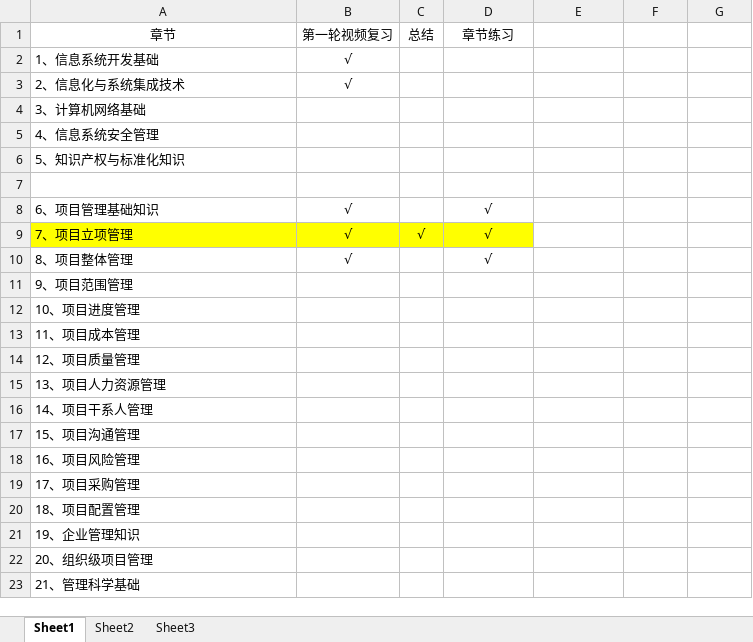
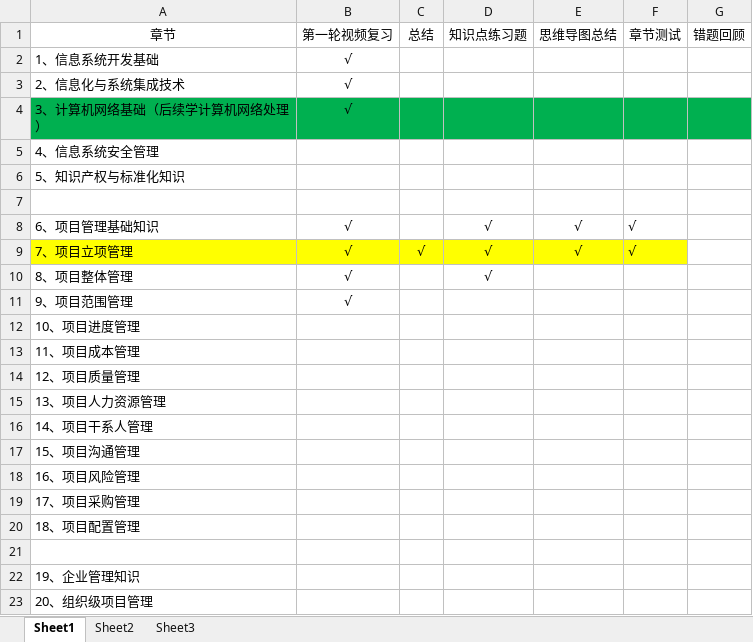
Before and after one commit to laughingfuzihao/Information-system-project-manager, an Excel workbook: 学习计划.xlsx, sheet Sheet1, drawn as a sheet; only a part is shown; the shorter side is filled out with more unchanged rows; values as stored, in another font and other column widths than the file's, no borders; removed rows and columns are numbered as before the commit, all else as after; the diff names each change by its address in the sheet, - before the commit and + after, or states it on an @@ line.

```diff
--- a/学习计划.xlsx (sheet Sheet1)
+++ b/学习计划.xlsx (sheet Sheet1)
-D1: 章节练习
+D1: 知识点练习题
-E1: (empty)
+E1: 思维导图总结
-F1: (empty)
+F1: 章节测试
-G1: (empty)
+G1: 错题回顾
-row 4: 3、计算机网络基础
+row 4: 3、计算机网络基础（后续学计算机网络处理） | √
-E8:E9 (思维导图总结): (empty)
+E8:E9 (思维导图总结): √
-F8:F9 (章节测试): (empty)
+F8:F9 (章节测试): √
-E9:F9 fill: none
+E9:F9 fill: #FFFF00
-B11 (第一轮视频复习): (empty)
+B11 (第一轮视频复习): √
+row 21: (empty)
```
Also changed, not shown: 30 other files.
